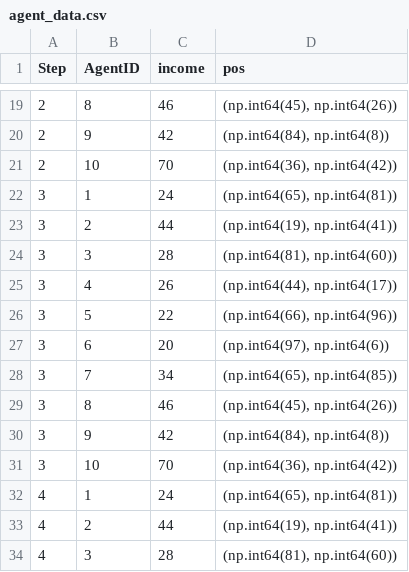
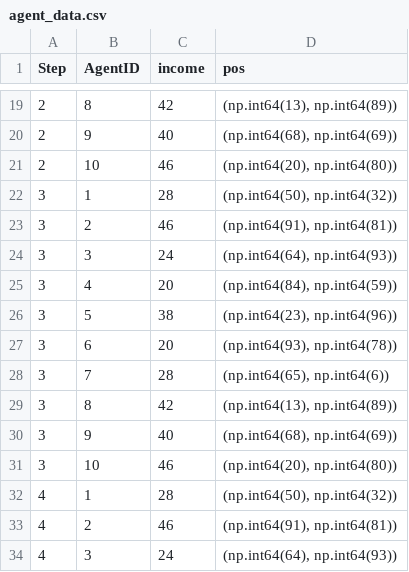
Before and after one commit to marv50/GentSim, a CSV file: data/agent_data.csv, drawn as a sheet; only a part is shown, gaps mark what is left out; the diff covers the shown part only.

```diff
--- a/data/agent_data.csv
+++ b/data/agent_data.csv
@@ -19,16 +19,16 @@ Step,AgentID,income,pos
-2,8,46,"(np.int64(45), np.int64(26))"
-2,9,42,"(np.int64(84), np.int64(8))"
-2,10,70,"(np.int64(36), np.int64(42))"
-3,1,24,"(np.int64(65), np.int64(81))"
-3,2,44,"(np.int64(19), np.int64(41))"
-3,3,28,"(np.int64(81), np.int64(60))"
-3,4,26,"(np.int64(44), np.int64(17))"
-3,5,22,"(np.int64(66), np.int64(96))"
-3,6,20,"(np.int64(97), np.int64(6))"
-3,7,34,"(np.int64(65), np.int64(85))"
-3,8,46,"(np.int64(45), np.int64(26))"
-3,9,42,"(np.int64(84), np.int64(8))"
-3,10,70,"(np.int64(36), np.int64(42))"
-4,1,24,"(np.int64(65), np.int64(81))"
-4,2,44,"(np.int64(19), np.int64(41))"
-4,3,28,"(np.int64(81), np.int64(60))"
+2,8,42,"(np.int64(13), np.int64(89))"
+2,9,40,"(np.int64(68), np.int64(69))"
+2,10,46,"(np.int64(20), np.int64(80))"
+3,1,28,"(np.int64(50), np.int64(32))"
+3,2,46,"(np.int64(91), np.int64(81))"
+3,3,24,"(np.int64(64), np.int64(93))"
+3,4,20,"(np.int64(84), np.int64(59))"
+3,5,38,"(np.int64(23), np.int64(96))"
+3,6,20,"(np.int64(93), np.int64(78))"
+3,7,28,"(np.int64(65), np.int64(6))"
+3,8,42,"(np.int64(13), np.int64(89))"
+3,9,40,"(np.int64(68), np.int64(69))"
+3,10,46,"(np.int64(20), np.int64(80))"
+4,1,28,"(np.int64(50), np.int64(32))"
+4,2,46,"(np.int64(91), np.int64(81))"
+4,3,24,"(np.int64(64), np.int64(93))"
```
Also changed, not shown: 159 edited cells elsewhere in this file, 3 other files.
